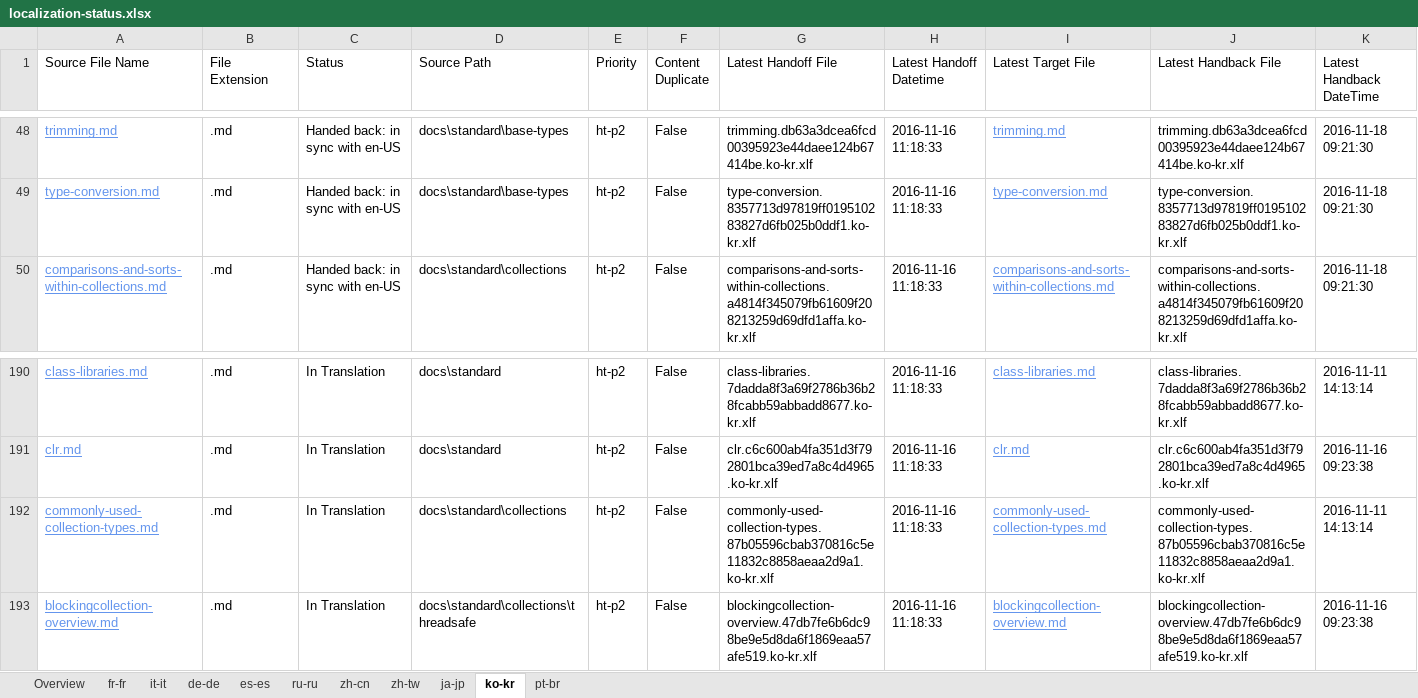
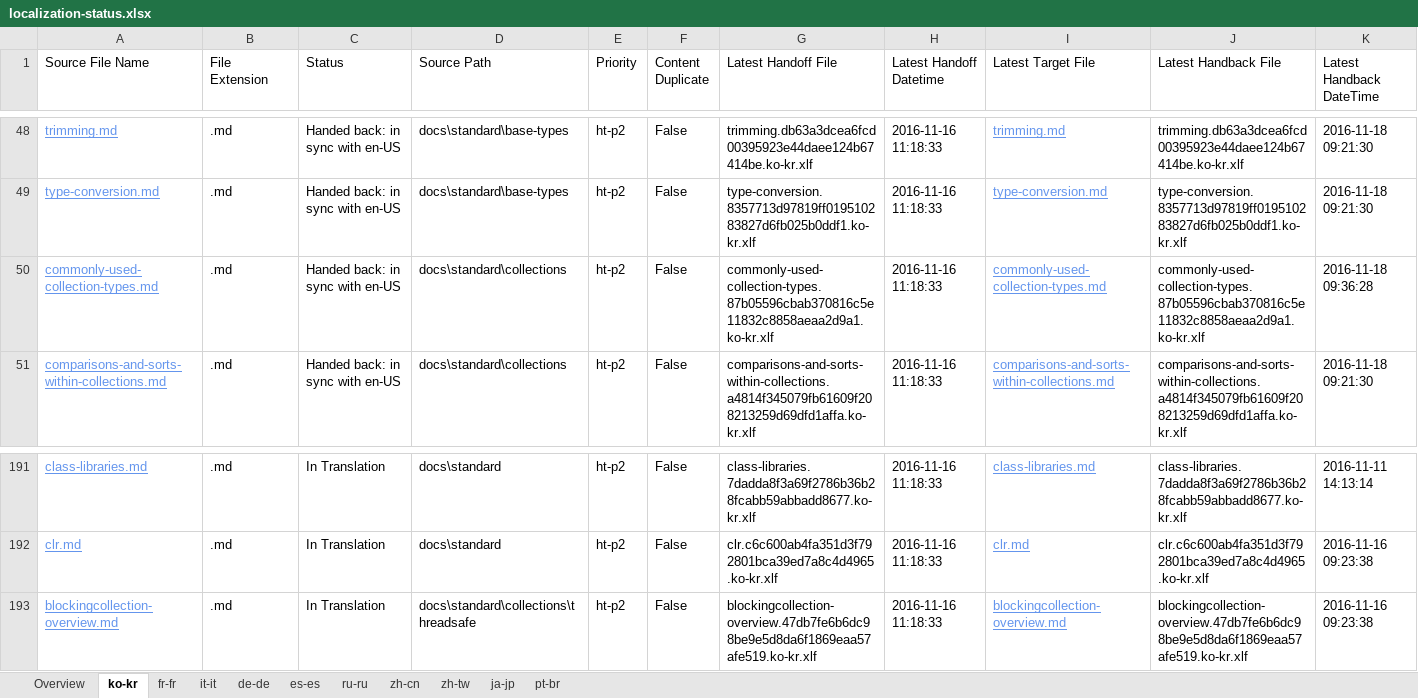
Before and after one commit to openpublishoperation/docs.handback, an Excel workbook: ol-handback/dotnet/docs/master/localization-status.xlsx, sheet ko-kr, drawn as a sheet; only a part is shown, gaps mark what is left out; values as stored, in another font and other column widths than the file's, no borders; table styles not drawn; removed rows and columns are numbered as before the commit, all else as after; rows hold the shown columns only; the diff names each change by its address in the sheet, - before the commit and + after, or states it on an @@ line.

Commit message:
Generate Report for Handback

```diff
--- a/ol-handback/dotnet/docs/master/localization-status.xlsx (sheet ko-kr)
+++ b/ol-handback/dotnet/docs/master/localization-status.xlsx (sheet ko-kr)
@@ sheet tab order changed: Overview | ko-kr | fr-fr | it-it | de-de | es-es | ru-ru | zh-cn | zh-tw | ja-jp | pt-br @@
+row 50: commonly-used-collection-types.md | .md | Handed back: in sync with en-US | docs\standard\collections | ht-p2 | False | commonly-used-collection-types.87b05596cbab370816c5e11832c8858aeaa2d9a1.ko-kr.xlf | 2016-11-16 11:18:33 | commonly-used-collection-types.md | commonly-used-collection-types.87b05596cbab370816c5e11832c8858aeaa2d9a1.ko-kr.xlf | 2016-11-18 09:36:28
-row 192: commonly-used-collection-types.md | .md | In Translation | docs\standard\collections | ht-p2 | False | commonly-used-collection-types.87b05596cbab370816c5e11832c8858aeaa2d9a1.ko-kr.xlf | 2016-11-16 11:18:33 | commonly-used-collection-types.md | commonly-used-collection-types.87b05596cbab370816c5e11832c8858aeaa2d9a1.ko-kr.xlf | 2016-11-11 14:13:14
```
Also changed, not shown: sheet Overview, ol-handback/dotnet/docs/master/handback-status.xlsx.
